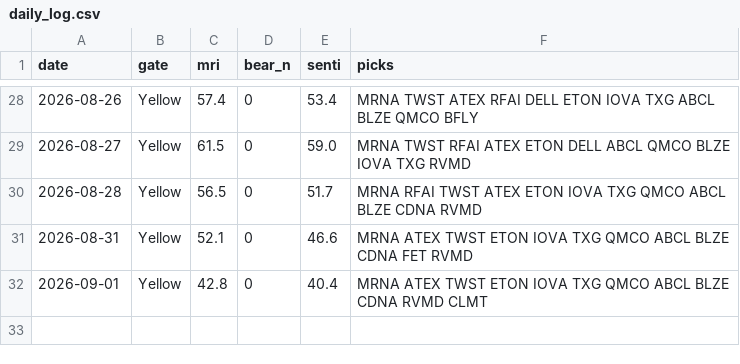
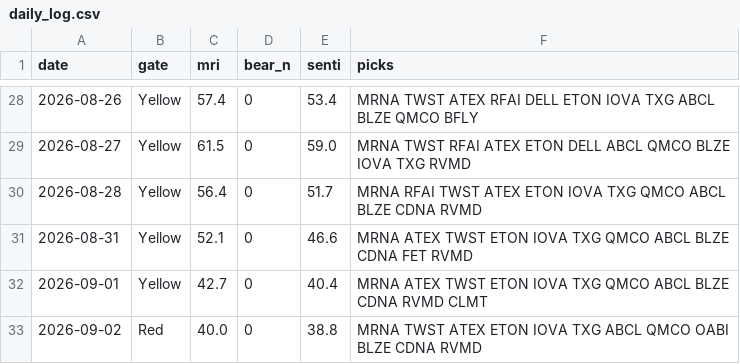
Before and after one commit to thanzo12wizu-stack/v38-watchlist, a CSV file: daily_log.csv, drawn as a sheet; only a part is shown, gaps mark what is left out.

```diff
--- a/daily_log.csv
+++ b/daily_log.csv
@@ -29,4 +29,5 @@ date,gate,mri,bear_n,senti,picks
 2026-08-27,Yellow,61.5,0,59.0,MRNA TWST RFAI ATEX ETON DELL ABCL QMCO BLZE IOVA TXG RVMD
-2026-08-28,Yellow,56.5,0,51.7,MRNA RFAI TWST ATEX ETON IOVA TXG QMCO ABCL BLZE CDNA RVMD
+2026-08-28,Yellow,56.4,0,51.7,MRNA RFAI TWST ATEX ETON IOVA TXG QMCO ABCL BLZE CDNA RVMD
 2026-08-31,Yellow,52.1,0,46.6,MRNA ATEX TWST ETON IOVA TXG QMCO ABCL BLZE CDNA FET RVMD
-2026-09-01,Yellow,42.8,0,40.4,MRNA ATEX TWST ETON IOVA TXG QMCO ABCL BLZE CDNA RVMD CLMT
+2026-09-01,Yellow,42.7,0,40.4,MRNA ATEX TWST ETON IOVA TXG QMCO ABCL BLZE CDNA RVMD CLMT
+2026-09-02,Red,40.0,0,38.8,MRNA TWST ATEX ETON IOVA TXG ABCL QMCO OABI BLZE CDNA RVMD
```
Also changed, not shown: universe.csv, 9 other files.
